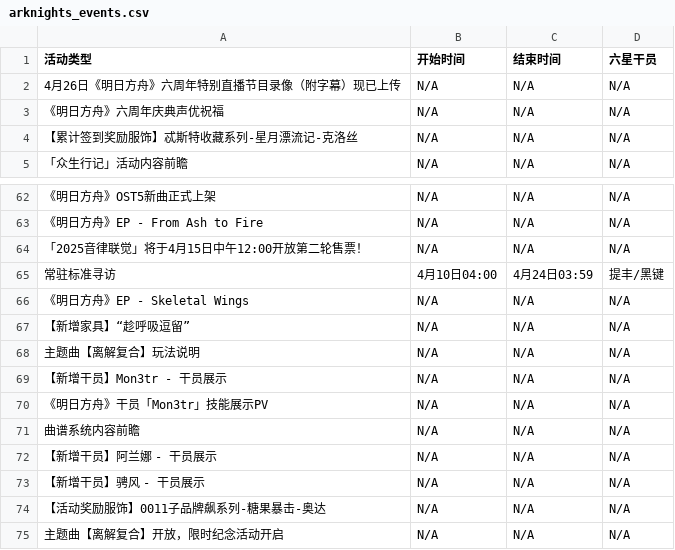
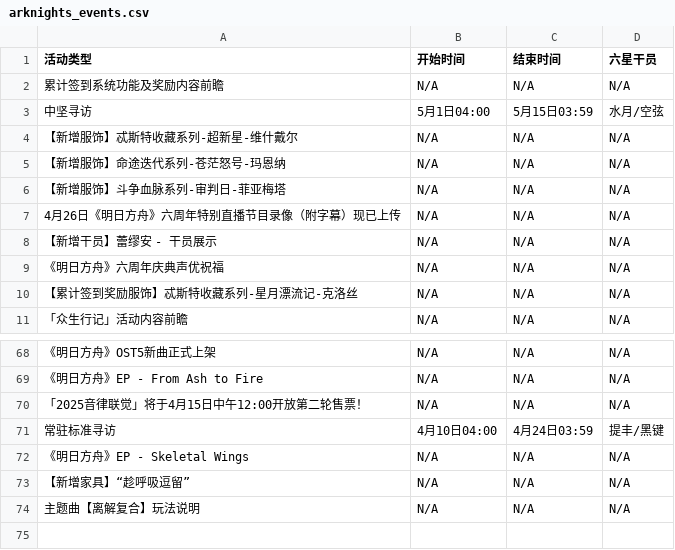
Before and after one commit to Zrief/GanttKnights, a CSV file: arknights_events.csv, drawn as a sheet; only a part is shown, gaps mark what is left out.

```diff
--- a/arknights_events.csv
+++ b/arknights_events.csv
@@ -1,3 +1,9 @@
 活动类型,开始时间,结束时间,六星干员
+累计签到系统功能及奖励内容前瞻,N/A,N/A,N/A
+中坚寻访,5月1日04:00,5月15日03:59,水月/空弦
+【新增服饰】忒斯特收藏系列-超新星-维什戴尔,N/A,N/A,N/A
+【新增服饰】命途迭代系列-苍茫怒号-玛恩纳,N/A,N/A,N/A
+【新增服饰】斗争血脉系列-审判日-菲亚梅塔,N/A,N/A,N/A
 4月26日《明日方舟》六周年特别直播节目录像（附字幕）现已上传,N/A,N/A,N/A
+【新增干员】蕾缪安 - 干员展示,N/A,N/A,N/A
 《明日方舟》六周年庆典声优祝福,N/A,N/A,N/A
@@ -68,8 +74 @@
 主题曲【离解复合】玩法说明,N/A,N/A,N/A
-【新增干员】Mon3tr - 干员展示,N/A,N/A,N/A
-《明日方舟》干员「Mon3tr」技能展示PV,N/A,N/A,N/A
-曲谱系统内容前瞻,N/A,N/A,N/A
-【新增干员】阿兰娜 - 干员展示,N/A,N/A,N/A
-【新增干员】骋风 - 干员展示,N/A,N/A,N/A
-【活动奖励服饰】0011子品牌飙系列-糖果暴击-奥达,N/A,N/A,N/A
-主题曲【离解复合】开放，限时纪念活动开启,N/A,N/A,N/A
```
Also changed, not shown: 所有活动数据.csv, 活动数据.csv, 3 other files.
